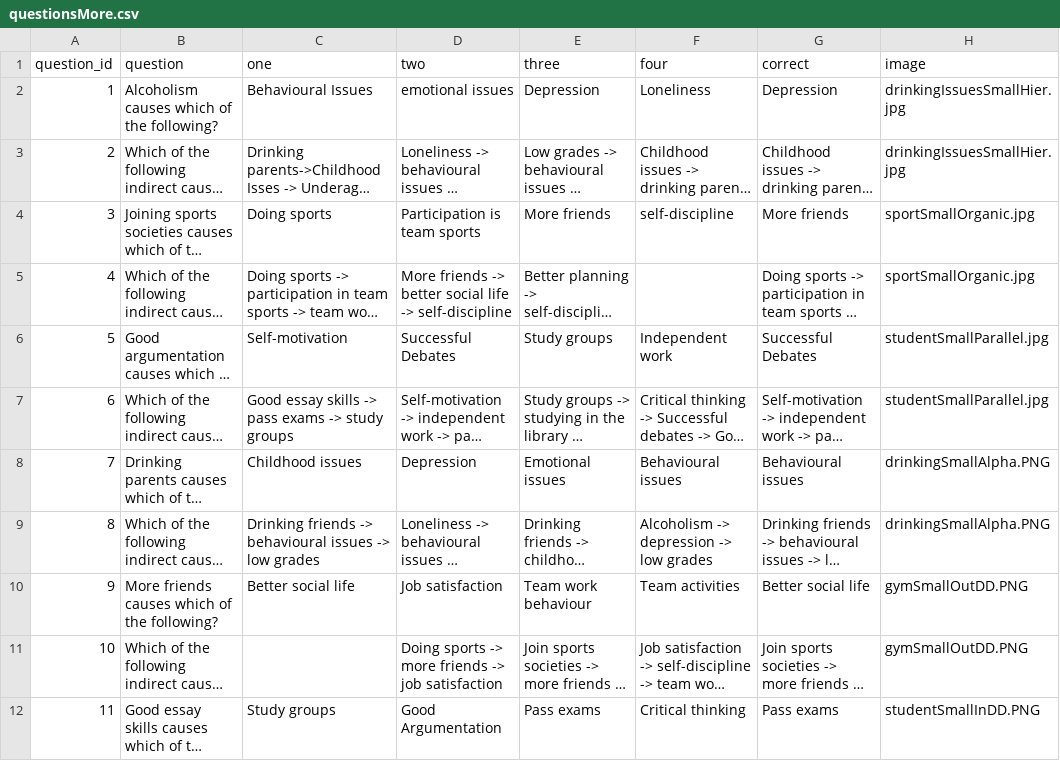
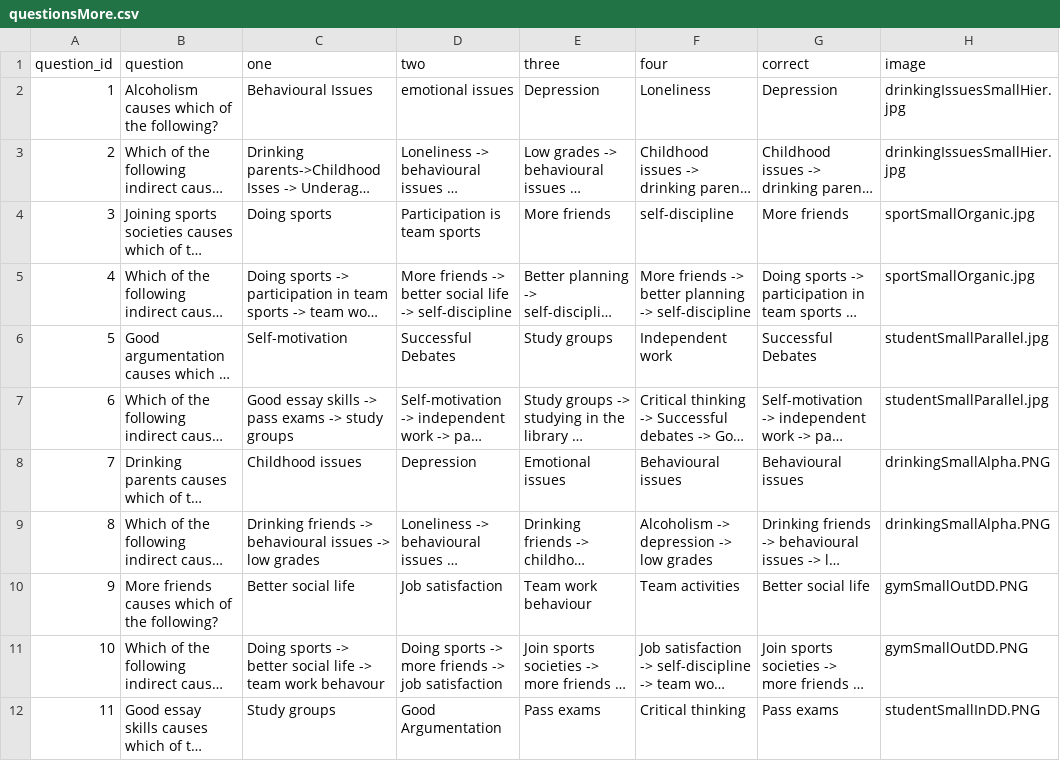
Before and after one commit to knlazarova/experimental-software, a CSV file: questionsMore.csv, drawn as a sheet; only a part is shown; long unchanged cells end in …; the diff names each change by its address in the sheet, - before the commit and + after, or states it on an @@ line.

Commit message:
Participants Ids matched with sequence of questions

```diff
--- a/questionsMore.csv
+++ b/questionsMore.csv
-F5 (four): (empty)
+F5 (four): More friends -> better planning -> self-discipline
-C11 (one): (empty)
+C11 (one): Doing sports -> better social life -> team work behavour
```
Also changed, not shown: 5 other files.
